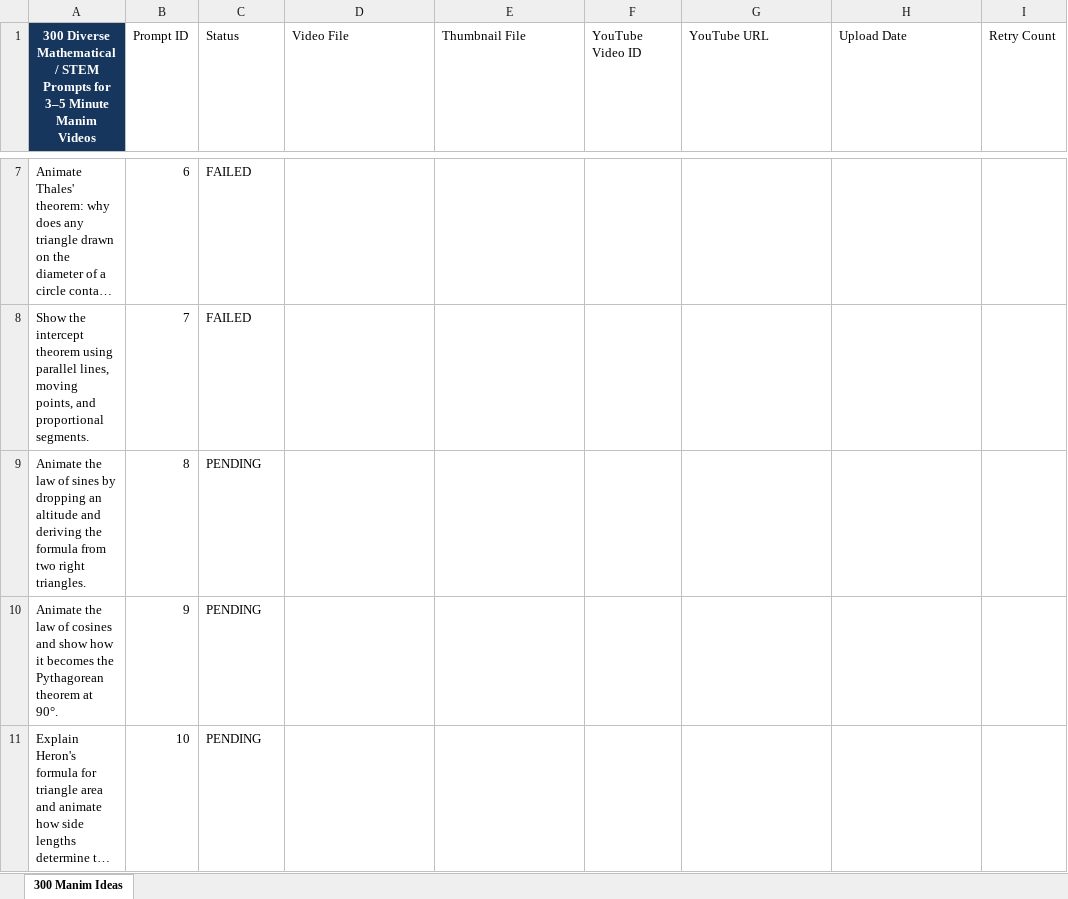
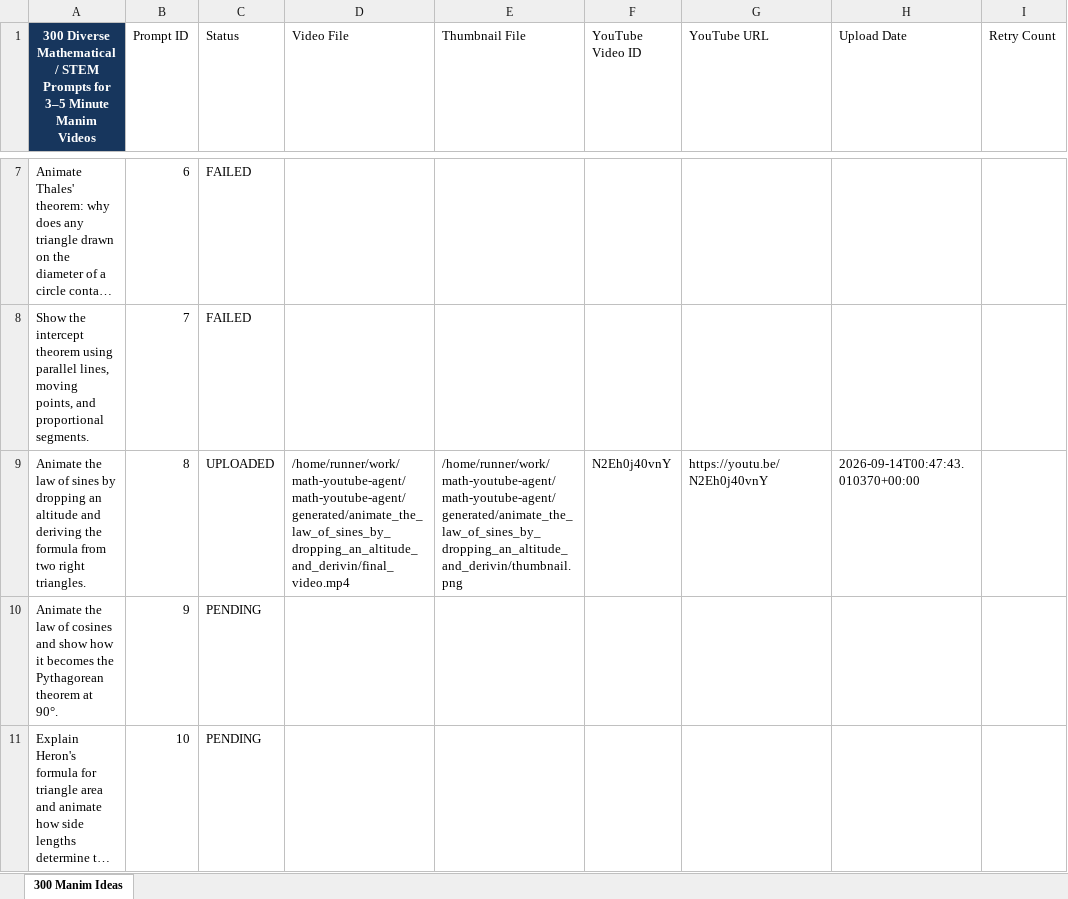
Before and after one commit to rushabhkulkarni22/math-youtube-agent, an Excel workbook: input/prompts.xlsx, sheet 300 Manim Ideas, drawn as a sheet; only a part is shown, gaps mark what is left out; long unchanged cells end in …; values as stored, in another font and other column widths than the file's, no borders; table styles not drawn; the diff names each change by its address in the sheet, - before the commit and + after, or states it on an @@ line.

Commit message:
chore: save automated video progress

```diff
--- a/input/prompts.xlsx (sheet 300 Manim Ideas)
+++ b/input/prompts.xlsx (sheet 300 Manim Ideas)
-C9 (Status): PENDING
+C9 (Status): UPLOADED
-D9 (Video File): (empty)
+D9 (Video File): /home/runner/work/math-youtube-agent/math-youtube-agent/generated/animate_the_law_of_sines_by_dropping_an_altitude_and_derivin/final_video.mp4
-E9 (Thumbnail File): (empty)
+E9 (Thumbnail File): /home/runner/work/math-youtube-agent/math-youtube-agent/generated/animate_the_law_of_sines_by_dropping_an_altitude_and_derivin/thumbnail.png
-F9 (YouTube Video ID): (empty)
+F9 (YouTube Video ID): N2Eh0j40vnY
-G9 (YouTube URL): (empty)
+G9 (YouTube URL): https://youtu.be/N2Eh0j40vnY
-H9 (Upload Date): (empty)
+H9 (Upload Date): 2026-09-14T00:47:43.010370+00:00
```
Also changed, not shown: 1 other file.
